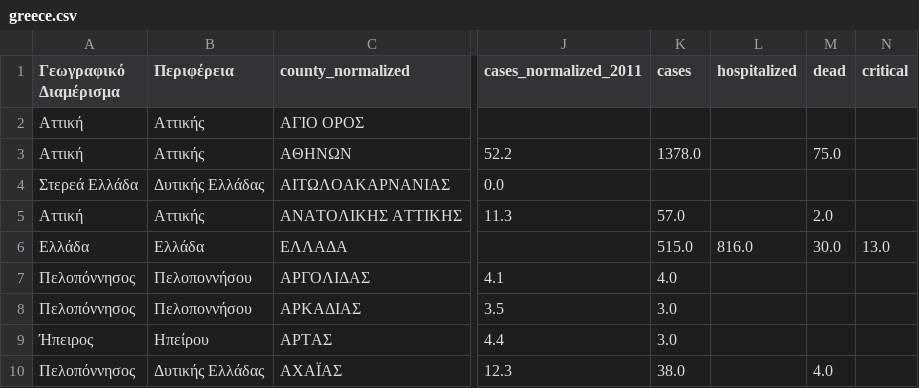
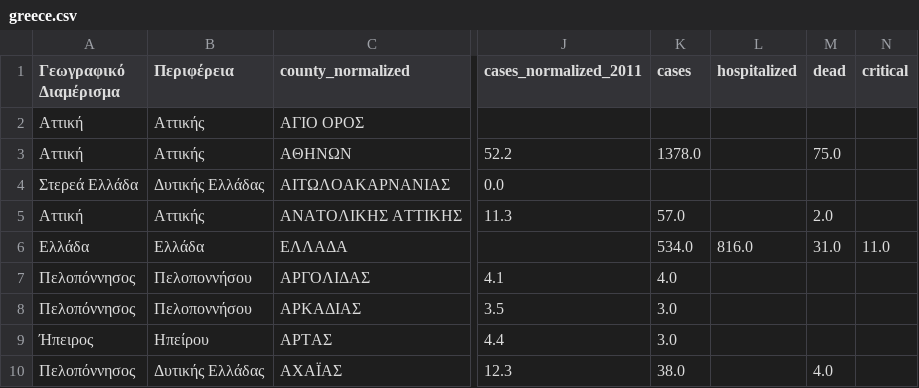
Before and after one commit to Phaedon-Vagionas/covid19-data-greece, a CSV file: data/greece/iMEdD-Lab/greece.csv, drawn as a sheet; only a part is shown, gaps mark what is left out; the diff names each change by its address in the sheet, - before the commit and + after, or states it on an @@ line.

```diff
--- a/data/greece/iMEdD-Lab/greece.csv
+++ b/data/greece/iMEdD-Lab/greece.csv
-K6 (cases): 515.0
+K6 (cases): 534.0
-M6 (dead): 30.0
+M6 (dead): 31.0
-N6 (critical): 13.0
+N6 (critical): 11.0
```
Also changed, not shown: data/greece/iMEdD-Lab/greeceTimeline.csv, data/greece/iMEdD-Lab/greece_cases.csv, 3 other files.
